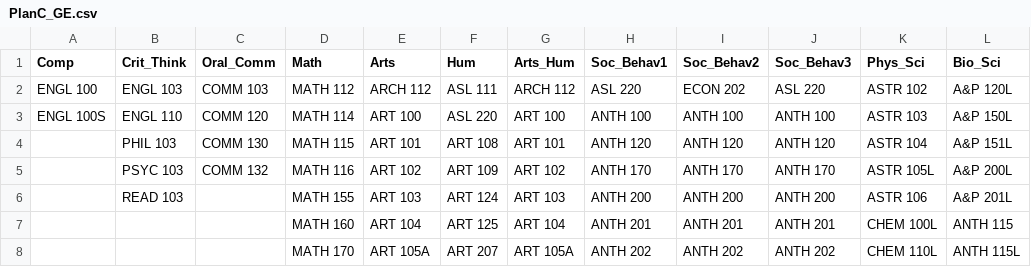
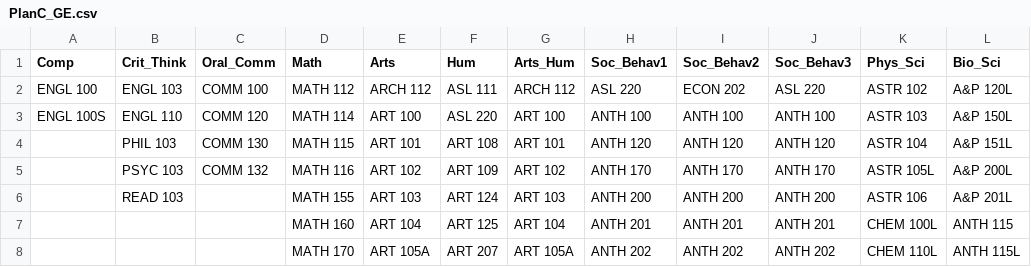
Before and after one commit to fmixson/UndecidedGEProgress, a CSV file: PlanC_GE.csv, drawn as a sheet; only a part is shown; the diff names each change by its address in the sheet, - before the commit and + after, or states it on an @@ line.

```diff
--- a/PlanC_GE.csv
+++ b/PlanC_GE.csv
-C2 (Oral_Comm): COMM 103
+C2 (Oral_Comm): COMM 100
```
Also changed, not shown: 9 other files.
